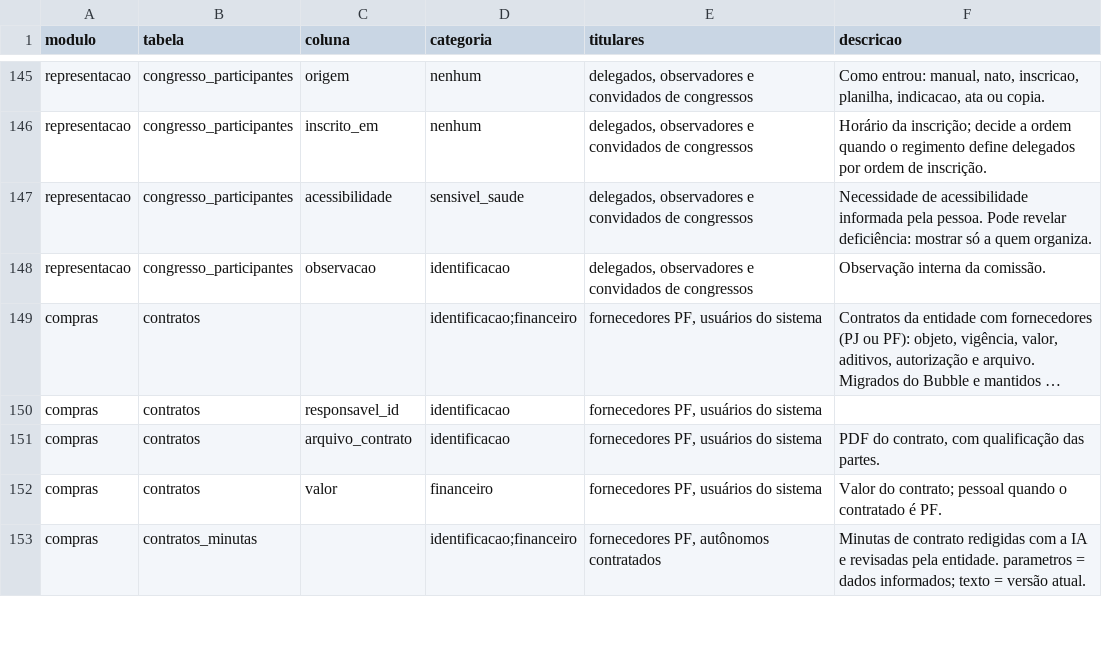
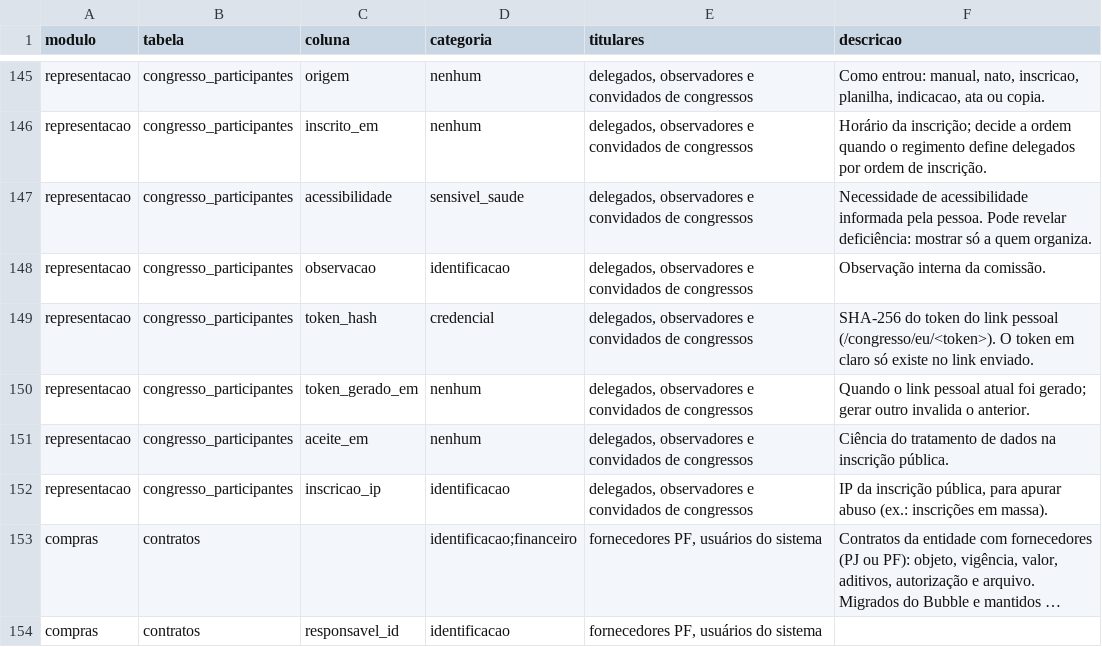
Before and after one commit to brunovillela/confluir_v2, a CSV file: docs/dados/dados-pessoais.csv, drawn as a sheet; only a part is shown, gaps mark what is left out; the shorter side is filled out with more unchanged rows; long unchanged cells end in …; the diff names each change by its address in the sheet, - before the commit and + after, or states it on an @@ line.

```diff
--- a/docs/dados/dados-pessoais.csv
+++ b/docs/dados/dados-pessoais.csv
+row 149: representacao | congresso_participantes | token_hash | credencial | delegados, observadores e convidados de congressos | SHA-256 do token do link pessoal (/congresso/eu/<token>). O token em claro só existe no link enviado.
+row 150: representacao | congresso_participantes | token_gerado_em | nenhum | delegados, observadores e convidados de congressos | Quando o link pessoal atual foi gerado; gerar outro invalida o anterior.
+row 151: representacao | congresso_participantes | aceite_em | nenhum | delegados, observadores e convidados de congressos | Ciência do tratamento de dados na inscrição pública.
+row 152: representacao | congresso_participantes | inscricao_ip | identificacao | delegados, observadores e convidados de congressos | IP da inscrição pública, para apurar abuso (ex.: inscrições em massa).
```
Also changed, not shown: 21 other files.
